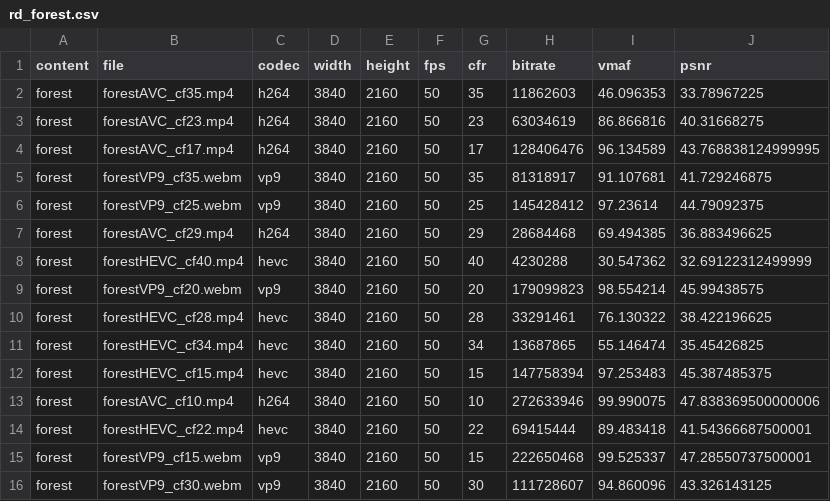
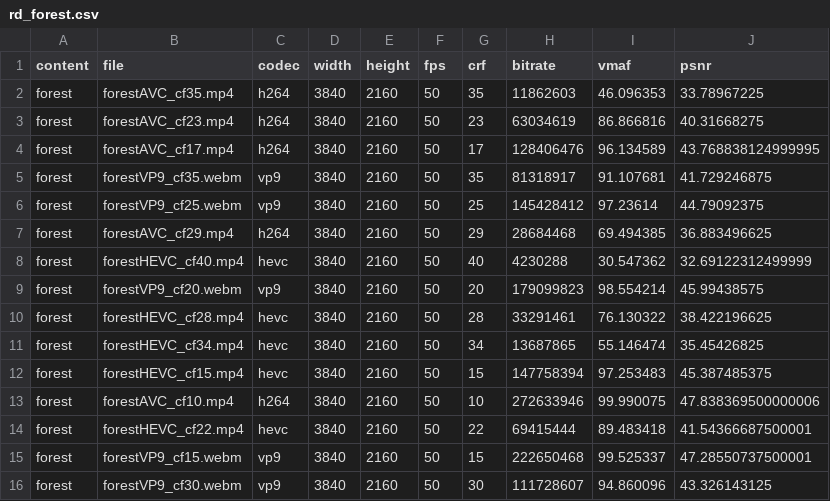
Before and after one commit to CheminDavide/Dynopt, a CSV file: rd_results/rd_forest.csv, drawn as a sheet.

```diff
--- a/rd_results/rd_forest.csv
+++ b/rd_results/rd_forest.csv
@@ -1,2 +1,2 @@
-content,file,codec,width,height,fps,cfr,bitrate,vmaf,psnr
+content,file,codec,width,height,fps,crf,bitrate,vmaf,psnr
 forest,forestAVC_cf35.mp4,h264,3840,2160,50,35,11862603,46.096353,33.78967225
```
Also changed, not shown: 3 other files.
